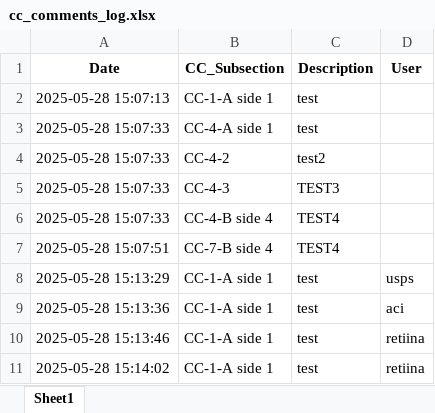
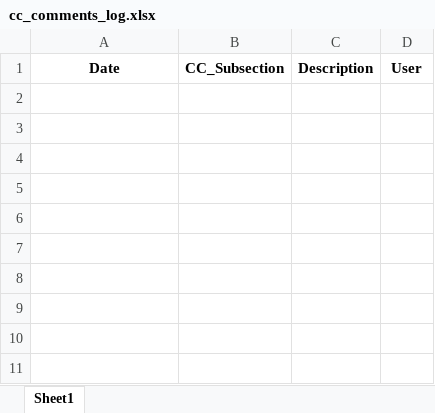
Before and after one commit to Squirrellzy/Repair-Tacker, an Excel workbook: cc_comments_log.xlsx, sheet Sheet1, drawn as a sheet; values as stored, in another font and other column widths than the file's, no borders; the diff names each change by its address in the sheet, - before the commit and + after, or states it on an @@ line.

```diff
--- a/cc_comments_log.xlsx (sheet Sheet1)
+++ b/cc_comments_log.xlsx (sheet Sheet1)
-row 2: 2025-05-28 15:07:13 | CC-1-A side 1 | test
-row 3: 2025-05-28 15:07:33 | CC-4-A side 1 | test
-row 4: 2025-05-28 15:07:33 | CC-4-2 | test2
-row 5: 2025-05-28 15:07:33 | CC-4-3 | TEST3
-row 6: 2025-05-28 15:07:33 | CC-4-B side 4 | TEST4
-row 7: 2025-05-28 15:07:51 | CC-7-B side 4 | TEST4
-row 8: 2025-05-28 15:13:29 | CC-1-A side 1 | test | usps
-row 9: 2025-05-28 15:13:36 | CC-1-A side 1 | test | aci
-row 10: 2025-05-28 15:13:46 | CC-1-A side 1 | test | retiina
-row 11: 2025-05-28 15:14:02 | CC-1-A side 1 | test | retiina
```
Also changed, not shown: 1 other file.
